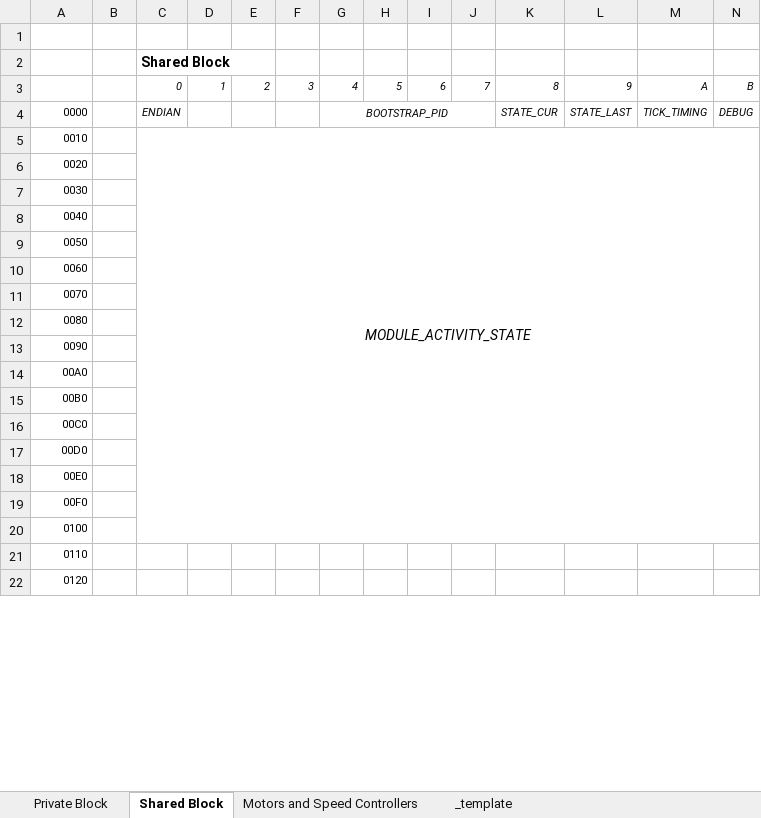
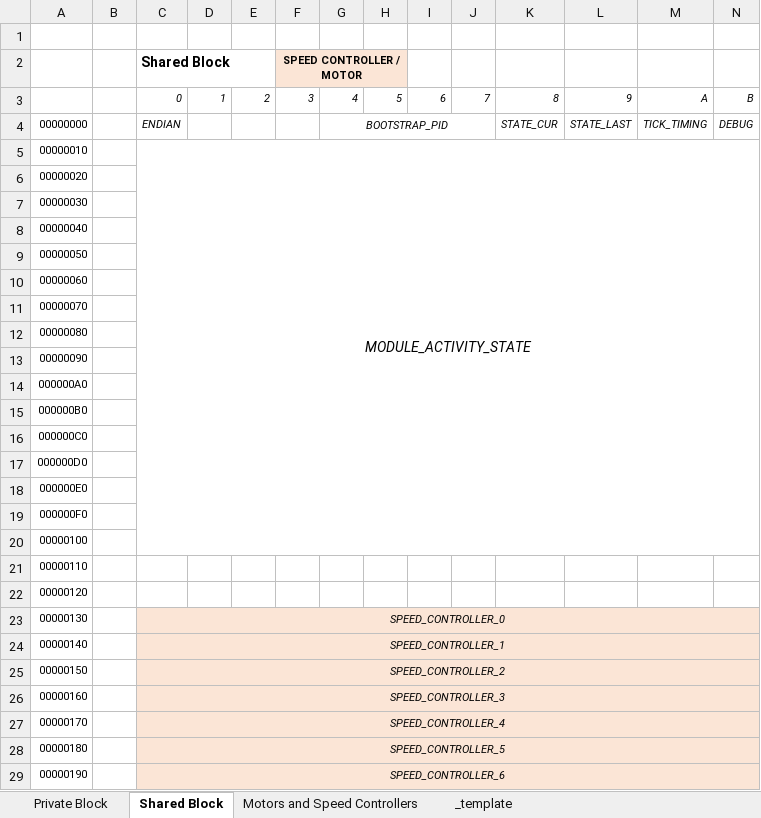
Before and after one commit to JaciBrunning/ToastCPP, an Excel workbook: docs/Memory_Sheet.xlsx, sheet Shared Block, drawn as a sheet; only a part is shown; values as stored, in another font and other column widths than the file's, no borders; rows hold the shown columns only; the diff covers the shown part only; the diff names each change by its address in the sheet, - before the commit and + after, or states it on an @@ line.

Commit message:
Use HPP file for memory addresses

```diff
--- a/docs/Memory_Sheet.xlsx (sheet Shared Block)
+++ b/docs/Memory_Sheet.xlsx (sheet Shared Block)
-F2: (empty)
+F2: SPEED CONTROLLER / MOTOR
-F2:H2 fill: none
+F2:H2 fill: #FBE5D6
+F2:H2 merged
-A4: 0000
+A4: 00000000
-A5: 0010
+A5: 00000010
-A6: 0020
+A6: 00000020
-A7: 0030
+A7: 00000030
-A8: 0040
+A8: 00000040
-A9: 0050
+A9: 00000050
-A10: 0060
+A10: 00000060
-A11: 0070
+A11: 00000070
-A12: 0080
+A12: 00000080
-A13: 0090
+A13: 00000090
-A14: 00A0
+A14: 000000A0
-A15: 00B0
+A15: 000000B0
-A16: 00C0
+A16: 000000C0
-A17: 00D0
+A17: 000000D0
-A18: 00E0
+A18: 000000E0
-A19: 00F0
+A19: 000000F0
-A20: 0100
+A20: 00000100
-A21: 0110
+A21: 00000110
-A22: 0120
+A22: 00000120
+row 23: 00000130 |  | SPEED_CONTROLLER_0
+row 24: 00000140 |  | SPEED_CONTROLLER_1
+row 25: 00000150 |  | SPEED_CONTROLLER_2
+row 26: 00000160 |  | SPEED_CONTROLLER_3
+row 27: 00000170 |  | SPEED_CONTROLLER_4
+row 28: 00000180 |  | SPEED_CONTROLLER_5
+row 29: 00000190 |  | SPEED_CONTROLLER_6
```
Also changed, not shown: 73 added rows and 13 edited cells elsewhere in this sheet, sheet Private Block, 8 other files.
